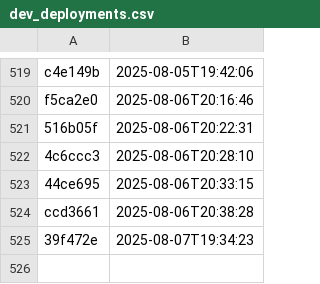
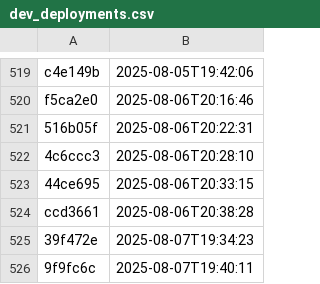
Before and after one commit to NHSDigital/eps-aws-dashboards, a CSV file: _data/dev_deployments.csv, drawn as a sheet; only a part is shown, gaps mark what is left out.

```diff
--- a/_data/dev_deployments.csv
+++ b/_data/dev_deployments.csv
@@ -525 +525,2 @@ ccd3661,2025-08-06T20:38:28
 39f472e,2025-08-07T19:34:23
+9f9fc6c,2025-08-07T19:40:11
```
Also changed, not shown: 1 other file.
